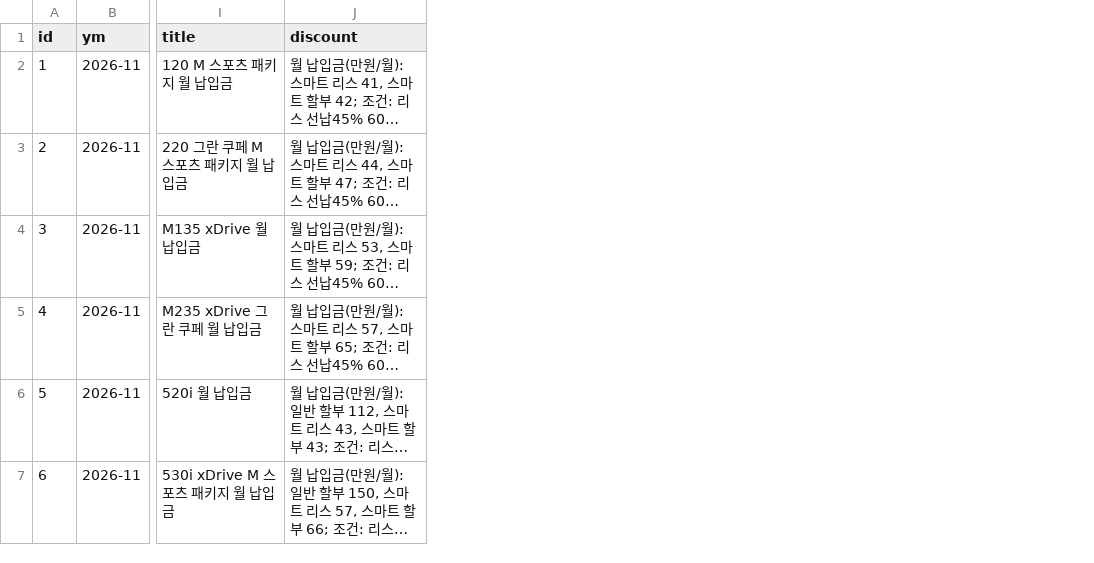
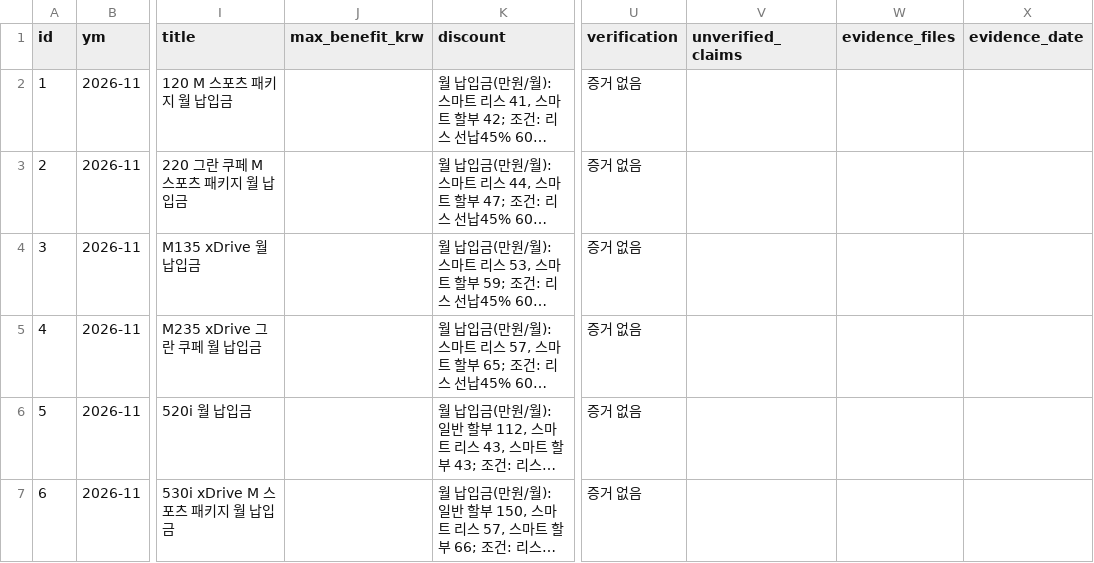
Before and after one commit to period317/car-db, a CSV file: data/unified/benefits.csv, drawn as a sheet; only a part is shown, gaps mark what is left out; long unchanged cells end in …; the diff covers the shown part only; the diff names each change by its address in the sheet, - before the commit and + after, or states it on an @@ line.

Commit message:
data refresh 2026-11-06 01:26

```diff
--- a/data/unified/benefits.csv
+++ b/data/unified/benefits.csv
+column J (max_benefit_krw), empty
+column U (verification), rows 2-7: all 증거 없음
+column V (unverified_claims), empty
+column W (evidence_files), empty
+column X (evidence_date), empty
```
Also changed, not shown: 2 edited cells elsewhere in this file, data/unified/testdrive.csv, 25 other files.
